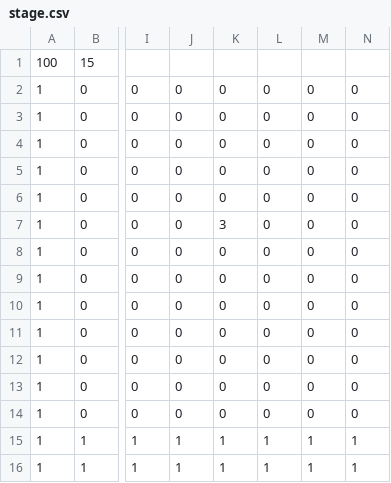
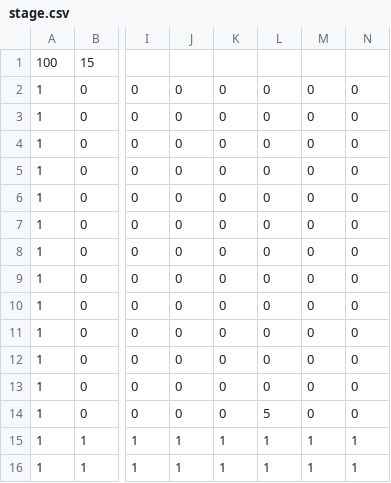
Before and after one commit to yamaguchi-reoo/C-Kadai, a CSV file: C++Kadai/C++Kadai/Resource/file/stage.csv, drawn as a sheet; only a part is shown, gaps mark what is left out; the diff names each change by its address in the sheet, - before the commit and + after, or states it on an @@ line.

```diff
--- a/C++Kadai/C++Kadai/Resource/file/stage.csv
+++ b/C++Kadai/C++Kadai/Resource/file/stage.csv
-K7: 3
+K7: 0
-L14: 0
+L14: 5
```
Also changed, not shown: 6 other files.
